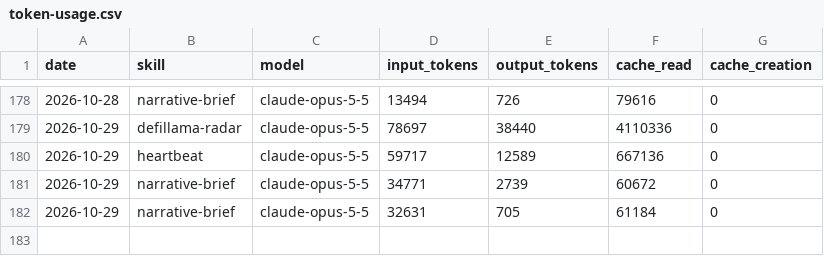
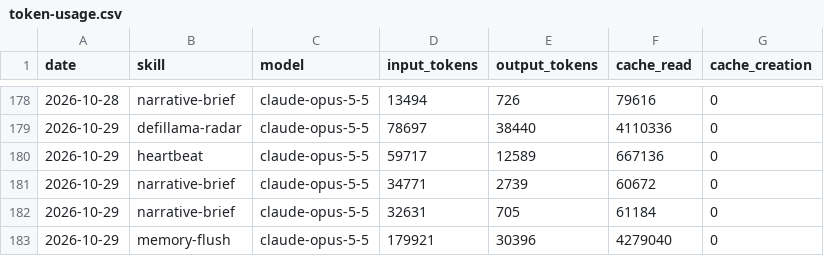
Before and after one commit to icepy/aeon-token, a CSV file: memory/token-usage.csv, drawn as a sheet; only a part is shown, gaps mark what is left out; the diff names each change by its address in the sheet, - before the commit and + after, or states it on an @@ line.

Commit message:
chore(memory-flush): auto-commit 2026-10-29

```diff
--- a/memory/token-usage.csv
+++ b/memory/token-usage.csv
+row 183: 2026-10-29 | memory-flush | claude-opus-5-5 | 179921 | 30396 | 4279040 | 0
```
Also changed, not shown: 8 other files.
